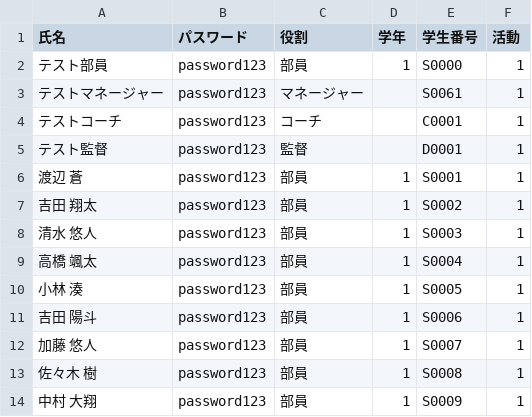
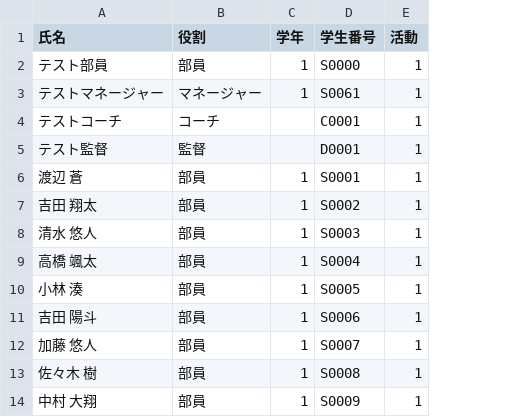
Before and after one commit to cosmos21737/webapp, a CSV file: testcase/USERS.csv, drawn as a sheet; only a part is shown; removed rows and columns are numbered as before the commit, all else as after; the diff names each change by its address in the sheet, - before the commit and + after, or states it on an @@ line.

```diff
--- a/testcase/USERS.csv
+++ b/testcase/USERS.csv
-column B (パスワード), rows 2-14: all password123
-C3 (学年): (empty)
+C3 (学年): 1
```
Also changed, not shown: testcase/measurements_sample.csv, 11 other files.
